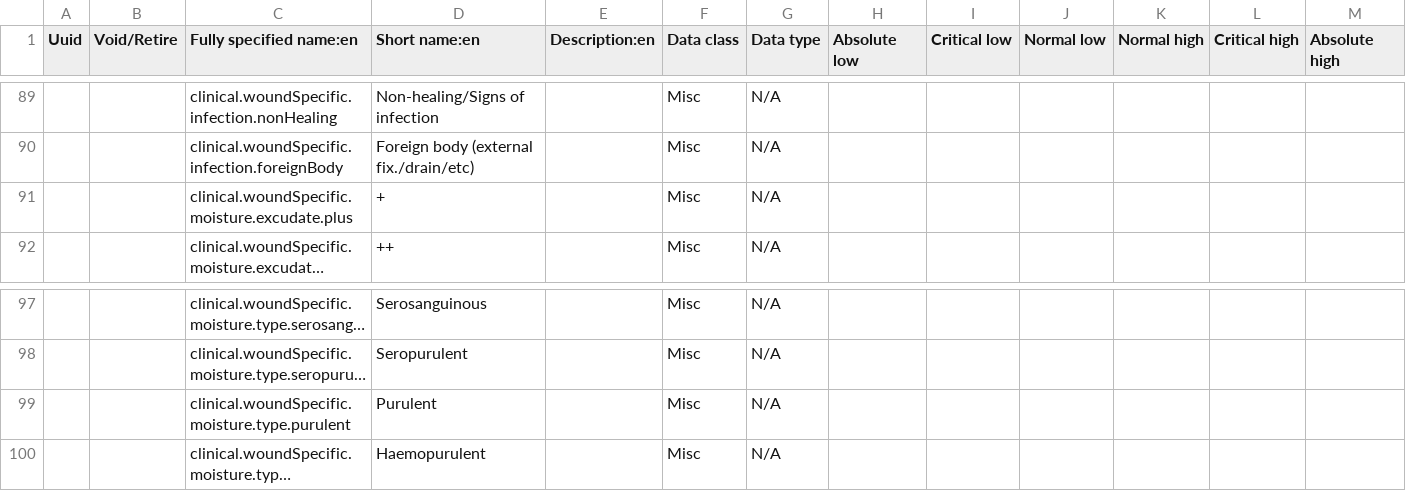
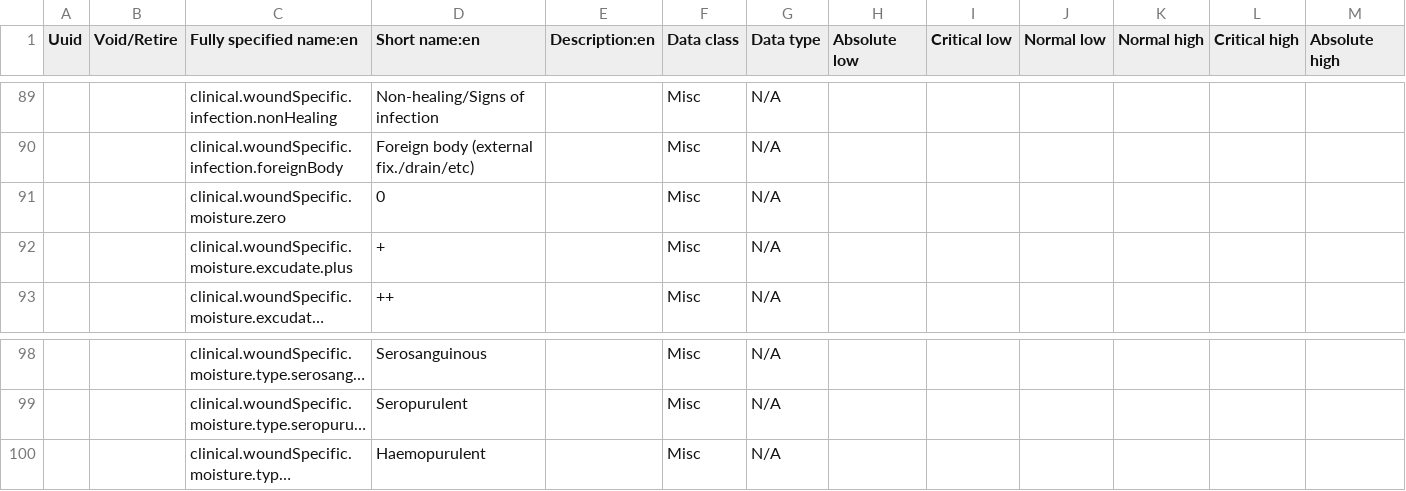
Before and after one commit to Belal-Noory/kunduz-wcc-bahmni-config, a CSV file: openmrs-module-initializer/configuration/concepts/clinical_concepts.csv, drawn as a sheet; only a part is shown, gaps mark what is left out; long unchanged cells end in …; removed rows and columns are numbered as before the commit, all else as after; rows hold the shown columns only; the diff names each change by its address in the sheet, - before the commit and + after, or states it on an @@ line.

```diff
--- a/openmrs-module-initializer/configuration/concepts/clinical_concepts.csv
+++ b/openmrs-module-initializer/configuration/concepts/clinical_concepts.csv
+row 91:  |  | clinical.woundSpecific.moisture.zero | 0 |  | Misc | N/A
-row 99:  |  | clinical.woundSpecific.moisture.type.purulent | Purulent |  | Misc | N/A
```
Also changed, not shown: openmrs-module-initializer/configuration/concepts/assessment.csv, openmrs-module-initializer/configuration/concepts/follow_up.csv, 1 other file.
